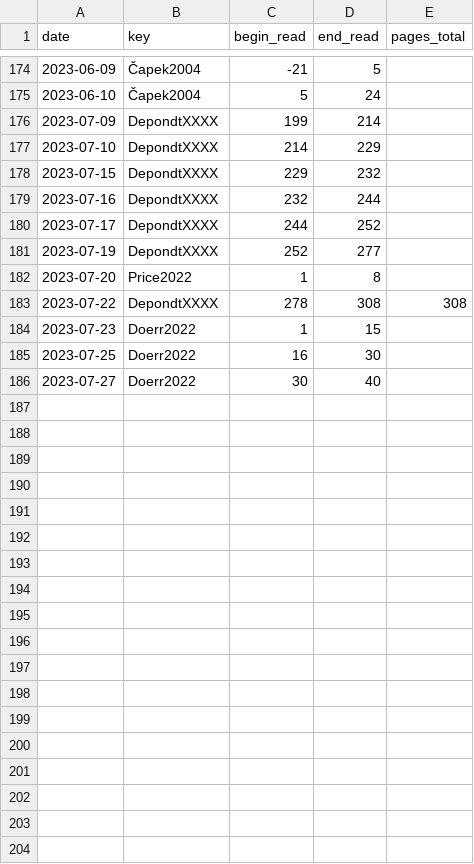
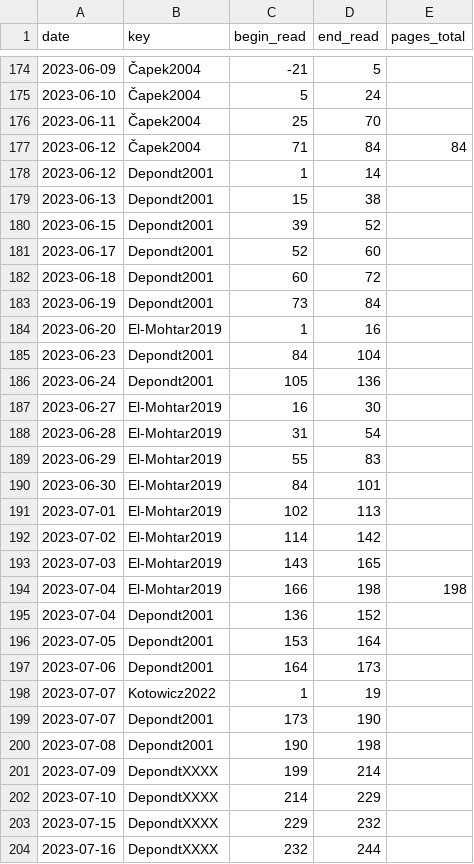
Before and after one commit to gpaumier/reading-log, a CSV file: reading_log_data_2023.csv, drawn as a sheet; only a part is shown, gaps mark what is left out; the shorter side is filled out with more unchanged rows; the diff covers the shown part only.

Commit message:
mise à jour

```diff
--- a/reading_log_data_2023.csv
+++ b/reading_log_data_2023.csv
@@ -175,2 +175,27 @@ date,key,begin_read,end_read,pages_total
 2023-06-10,Čapek2004,5,24,
+2023-06-11,Čapek2004,25,70,
+2023-06-12,Čapek2004,71,84,84
+2023-06-12,Depondt2001,1,14,
+2023-06-13,Depondt2001,15,38,
+2023-06-15,Depondt2001,39,52,
+2023-06-17,Depondt2001,52,60,
+2023-06-18,Depondt2001,60,72,
+2023-06-19,Depondt2001,73,84,
+2023-06-20,El-Mohtar2019,1,16,
+2023-06-23,Depondt2001,84,104,
+2023-06-24,Depondt2001,105,136,
+2023-06-27,El-Mohtar2019,16,30,
+2023-06-28,El-Mohtar2019,31,54,
+2023-06-29,El-Mohtar2019,55,83,
+2023-06-30,El-Mohtar2019,84,101,
+2023-07-01,El-Mohtar2019,102,113,
+2023-07-02,El-Mohtar2019,114,142,
+2023-07-03,El-Mohtar2019,143,165,
+2023-07-04,El-Mohtar2019,166,198,198
+2023-07-04,Depondt2001,136,152,
+2023-07-05,Depondt2001,153,164,
+2023-07-06,Depondt2001,164,173,
+2023-07-07,Kotowicz2022,1,19,
+2023-07-07,Depondt2001,173,190,
+2023-07-08,Depondt2001,190,198,
 2023-07-09,DepondtXXXX,199,214,
```
Also changed, not shown: 1 added row elsewhere in this file.
